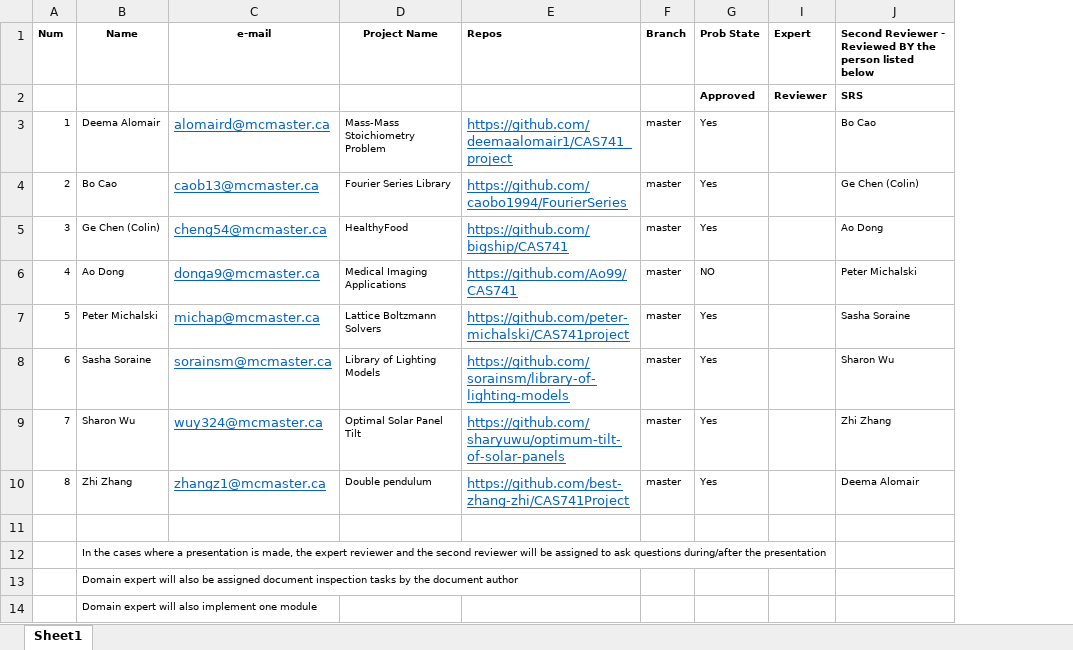
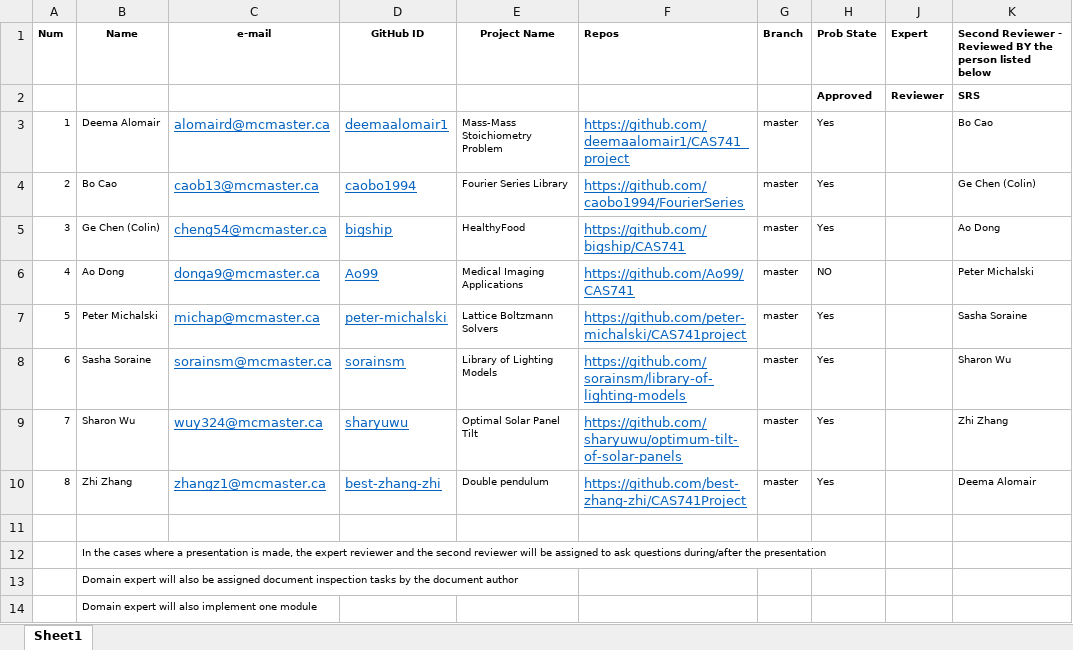
Before and after one commit to nzaker/CAS741, an Excel workbook: Repos.xlsx, sheet Sheet1, drawn as a sheet; only a part is shown; values as stored, in another font and other column widths than the file's, no borders; the diff names each change by its address in the sheet, - before the commit and + after, or states it on an @@ line.

Commit message:
Addition of GitHub Ids

```diff
--- a/Repos.xlsx (sheet Sheet1)
+++ b/Repos.xlsx (sheet Sheet1)
+column D (GitHub ID), rows 3-10: deemaalomair1 | caobo1994 | bigship | Ao99 | peter-michalski | sorainsm | sharyuwu | best-zhang-zhi
```
Also changed, not shown: formulas that keep their value.
